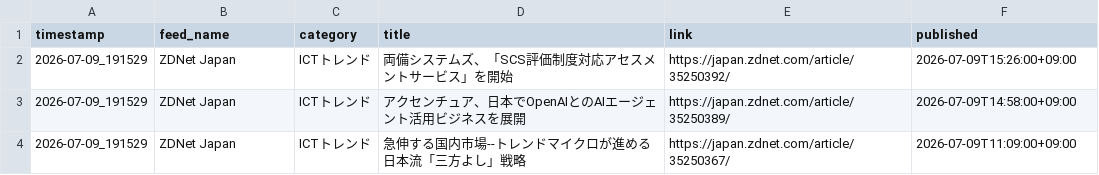
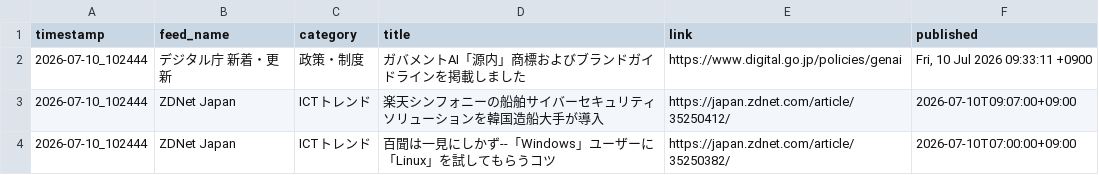
Before and after one commit to Keita50/rss_monitor, a CSV file: data/latest.csv, drawn as a sheet.

```diff
--- a/data/latest.csv
+++ b/data/latest.csv
@@ -1,4 +1,4 @@
 timestamp,feed_name,category,title,link,published
-2026-07-09_191529,ZDNet Japan,ICTトレンド,両備システムズ、「SCS評価制度対応アセスメントサービス」を開始,https://japan.zdnet.com/article/35250392/,2026-07-09T15:26:00+09:00
-2026-07-09_191529,ZDNet Japan,ICTトレンド,アクセンチュア、日本でOpenAIとのAIエージェント活用ビジネスを展開,https://japan.zdnet.com/article/35250389/,2026-07-09T14:58:00+09:00
-2026-07-09_191529,ZDNet Japan,ICTトレンド,急伸する国内市場--トレンドマイクロが進める日本流「三方よし」戦略,https://japan.zdnet.com/article/35250367/,2026-07-09T11:09:00+09:00
+2026-07-10_102444,デジタル庁 新着・更新,政策・制度,ガバメントAI「源内」商標およびブランドガイドラインを掲載しました,https://www.digital.go.jp/policies/genai,"Fri, 10 Jul 2026 09:33:11 +0900"
+2026-07-10_102444,ZDNet Japan,ICTトレンド,楽天シンフォニーの船舶サイバーセキュリティソリューションを韓国造船大手が導入,https://japan.zdnet.com/article/35250412/,2026-07-10T09:07:00+09:00
+2026-07-10_102444,ZDNet Japan,ICTトレンド,百聞は一見にしかず--「Windows」ユーザーに「Linux」を試してもらうコツ,https://japan.zdnet.com/article/35250382/,2026-07-10T07:00:00+09:00
```
Also changed, not shown: 2 other files.
